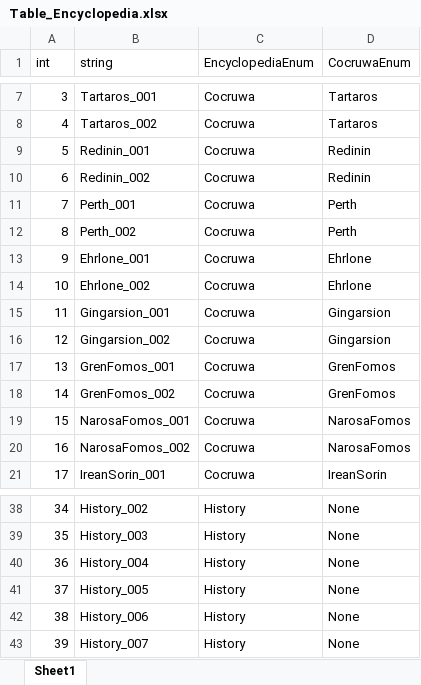
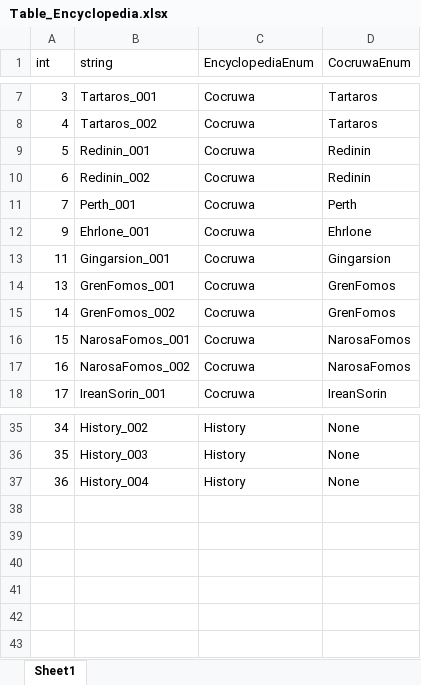
Before and after one commit to NDDYLYS/260226morpg, an Excel workbook: morpg/morpg/Assets/TableData/Table_Encyclopedia.xlsx, sheet Sheet1, drawn as a sheet; only a part is shown, gaps mark what is left out; values as stored, in another font and other column widths than the file's, no borders; the diff names each change by its address in the sheet, - before the commit and + after, or states it on an @@ line.

```diff
--- a/morpg/morpg/Assets/TableData/Table_Encyclopedia.xlsx (sheet Sheet1)
+++ b/morpg/morpg/Assets/TableData/Table_Encyclopedia.xlsx (sheet Sheet1)
-row 12: 8 | Perth_002 | Cocruwa | Perth
-row 14: 10 | Ehrlone_002 | Cocruwa | Ehrlone
-row 16: 12 | Gingarsion_002 | Cocruwa | Gingarsion
-row 41: 37 | History_005 | History | None
-row 42: 38 | History_006 | History | None
-row 43: 39 | History_007 | History | None
```
Also changed, not shown: morpg/morpg/Assets/TableData/Table_Text.xlsx, 3 other files.
